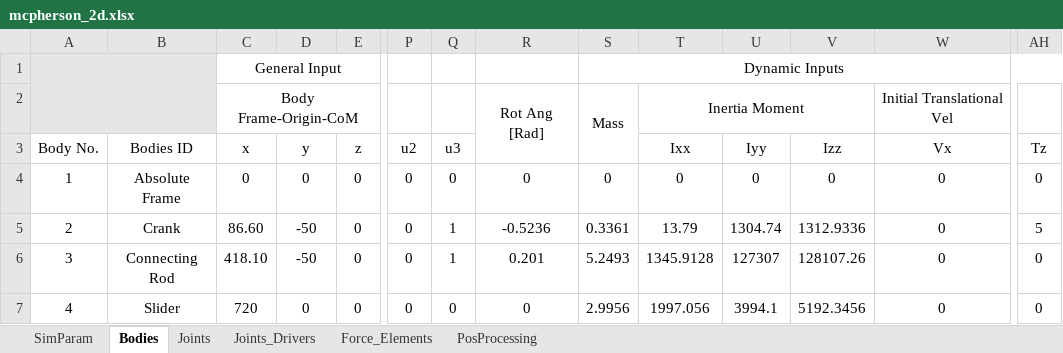
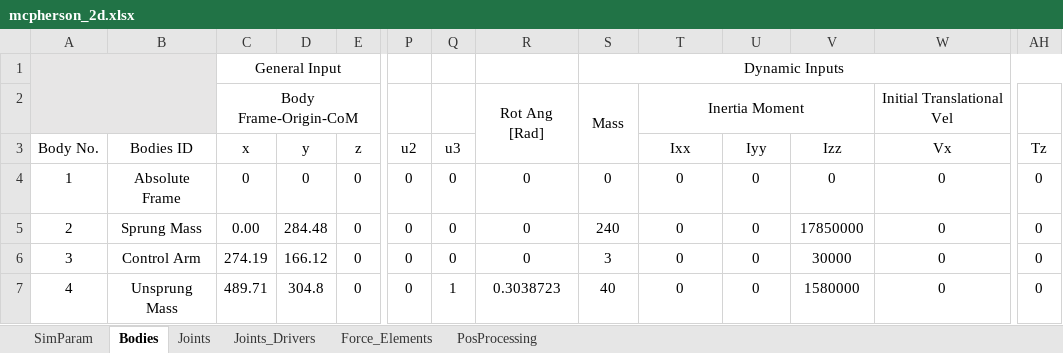
Before and after one commit to TiagoMSCarvalho/Multibody-System-Thesis-Software, an Excel workbook: mbs-EP-v.1.0.0/Excel Files/mcpherson_2d.xlsx, sheet Bodies, drawn as a sheet; only a part is shown, gaps mark what is left out; values as stored, in another font and other column widths than the file's, no borders; the diff names each change by its address in the sheet, - before the commit and + after, or states it on an @@ line.

```diff
--- a/mbs-EP-v.1.0.0/Excel Files/mcpherson_2d.xlsx (sheet Bodies)
+++ b/mbs-EP-v.1.0.0/Excel Files/mcpherson_2d.xlsx (sheet Bodies)
-B5: Crank
+B5: Sprung Mass
-C5: 86.60
+C5: 0.00
-D5: -50
+D5: 284.48
-Q5:Q6: 1
+Q5:Q6: 0
-R5: -0.5236
+R5: 0
-S5: 0.3361
+S5: 240
-T5: 13.79
+T5: 0
-U5: 1304.74
+U5: 0
-V5: 1312.9336
+V5: 17850000
-AH5: 5
+AH5: 0
-B6: Connecting Rod
+B6: Control Arm
-C6: 418.10
+C6: 274.19
-D6: -50
+D6: 166.12
-R6: 0.201
+R6: 0
-S6: 5.2493
+S6: 3
-T6: 1345.9128
+T6: 0
-U6: 127307
+U6: 0
-V6: 128107.26
+V6: 30000
-B7: Slider
+B7: Unsprung Mass
-C7: 720
+C7: 489.71
-D7: 0
+D7: 304.8
-Q7: 0
+Q7: 1
-R7: 0
+R7: 0.3038723
-S7: 2.9956
+S7: 40
-T7: 1997.056
+T7: 0
-U7: 3994.1
+U7: 0
-V7: 5192.3456
+V7: 1580000
```
Also changed, not shown: sheet Force_Elements, sheet Joints, sheet SimParam, 13 other files.
